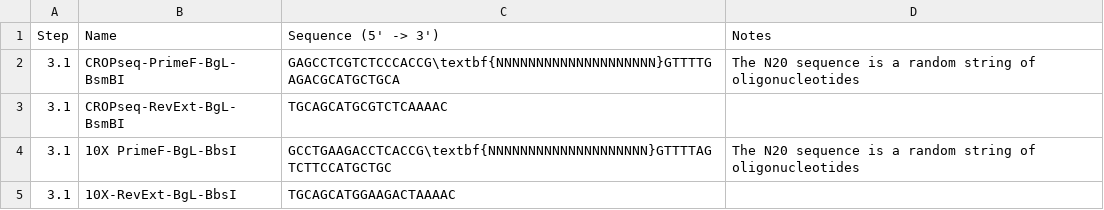
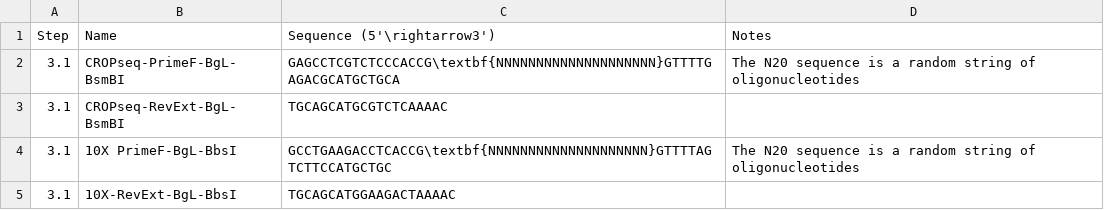
Before and after one commit to daylinmorgan/clonmapper, a CSV file: tables/oligos.csv, drawn as a sheet; only a part is shown.

Commit message:
make table generation slightly more generalized

```diff
--- a/tables/oligos.csv
+++ b/tables/oligos.csv
@@ -1,2 +1,2 @@
-Step,Name,Sequence (5' -> 3'),Notes
+Step,Name,Sequence (5'\rightarrow3'),Notes
 3.1,CROPseq-PrimeF-BgL-BsmBI,GAGCCTCGTCTCCCACCG\textbf{NNNNNNNNNNNNNNNNNNNN}GTTTTGAGACGCATGCTGCA,The N20 sequence is a random string of oligonucleotides
```
Also changed, not shown: 3 other files.
